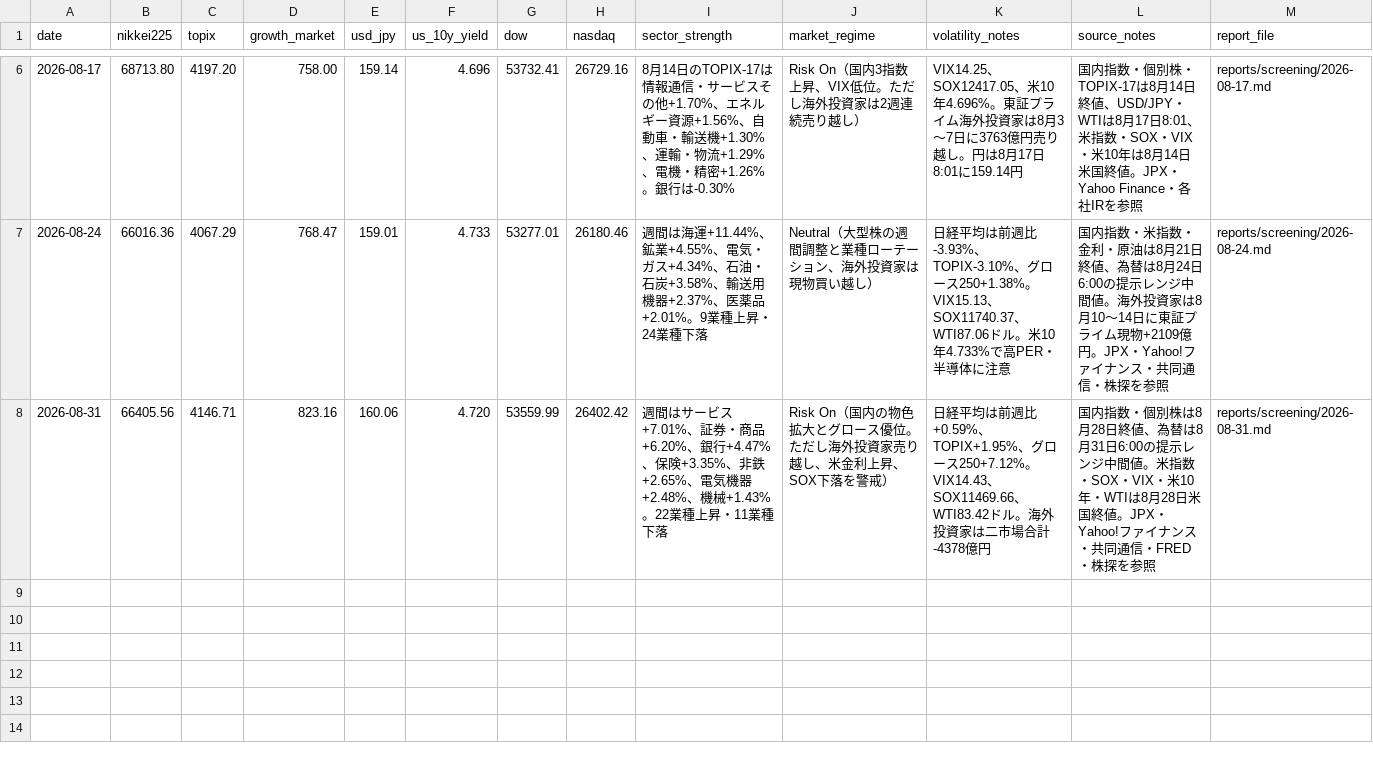
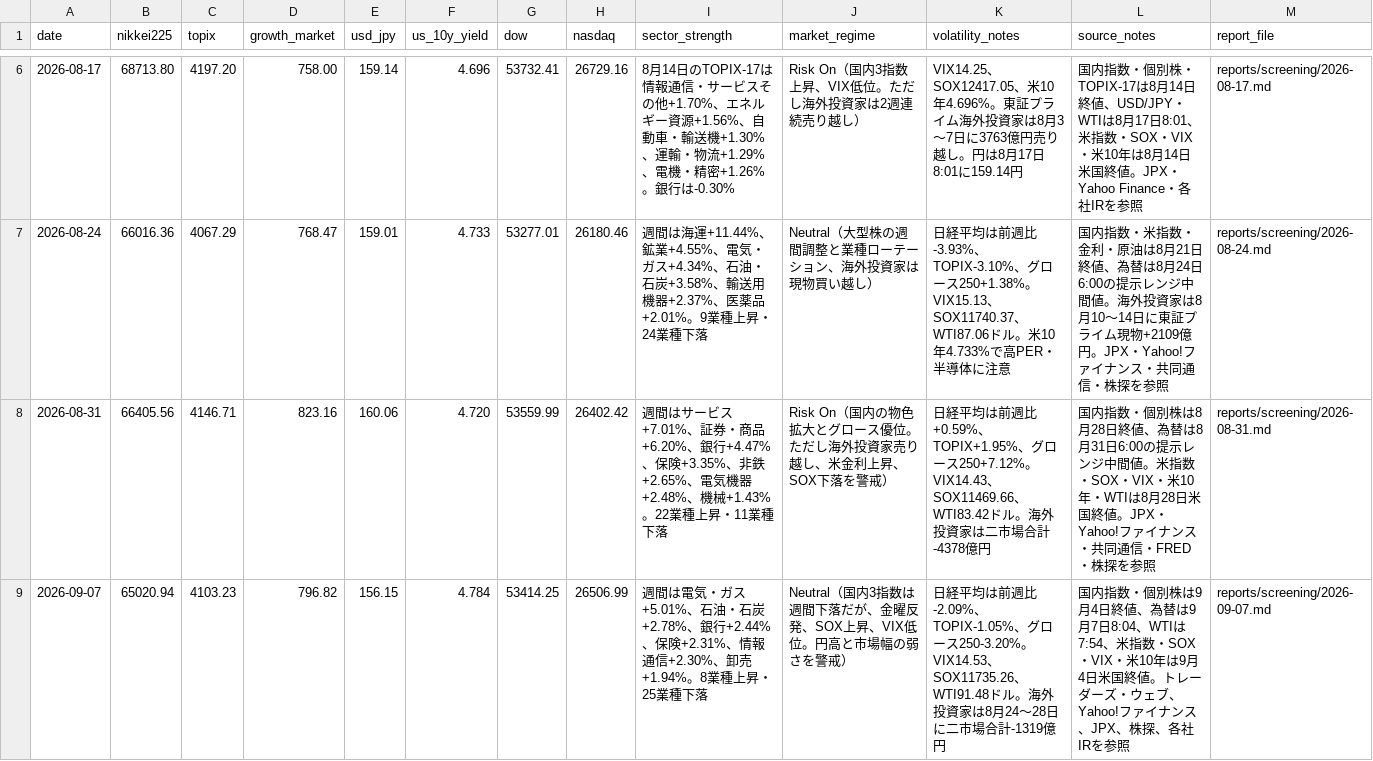
Before and after one commit to masurinkun/swing-ai-lab, a CSV file: history/market_environment.csv, drawn as a sheet; only a part is shown, gaps mark what is left out.

```diff
--- a/history/market_environment.csv
+++ b/history/market_environment.csv
@@ -8 +8,2 @@ date,nikkei225,topix,growth_market,usd_jpy,us_10y_yield,dow,nasdaq,sector_streng
 2026-08-31,66405.56,4146.71,823.16,160.06,4.720,53559.99,26402.42,"週間はサービス+7.01%、証券・商品+6.20%、銀行+4.47%、保険+3.35%、非鉄+2.65%、電気機器+2.48%、機械+1.43%。22業種上昇・11業種下落","Risk On（国内の物色拡大とグロース優位。ただし海外投資家売り越し、米金利上昇、SOX下落を警戒）","日経平均は前週比+0.59%、TOPIX+1.95%、グロース250+7.12%。VIX14.43、SOX11469.66、WTI83.42ドル。海外投資家は二市場合計-4378億円","国内指数・個別株は8月28日終値、為替は8月31日6:00の提示レンジ中間値。米指数・SOX・VIX・米10年・WTIは8月28日米国終値。JPX・Yahoo!ファイナンス・共同通信・FRED・株探を参照",reports/screening/2026-08-31.md
+2026-09-07,65020.94,4103.23,796.82,156.15,4.784,53414.25,26506.99,"週間は電気・ガス+5.01%、石油・石炭+2.78%、銀行+2.44%、保険+2.31%、情報通信+2.30%、卸売+1.94%。8業種上昇・25業種下落","Neutral（国内3指数は週間下落だが、金曜反発、SOX上昇、VIX低位。円高と市場幅の弱さを警戒）","日経平均は前週比-2.09%、TOPIX-1.05%、グロース250-3.20%。VIX14.53、SOX11735.26、WTI91.48ドル。海外投資家は8月24〜28日に二市場合計-1319億円","国内指数・個別株は9月4日終値、為替は9月7日8:04、WTIは7:54、米指数・SOX・VIX・米10年は9月4日米国終値。トレーダーズ・ウェブ、Yahoo!ファイナンス、JPX、株探、各社IRを参照",reports/screening/2026-09-07.md
```
Also changed, not shown: history/evaluations.csv, history/recommendations.csv, 3 other files.
